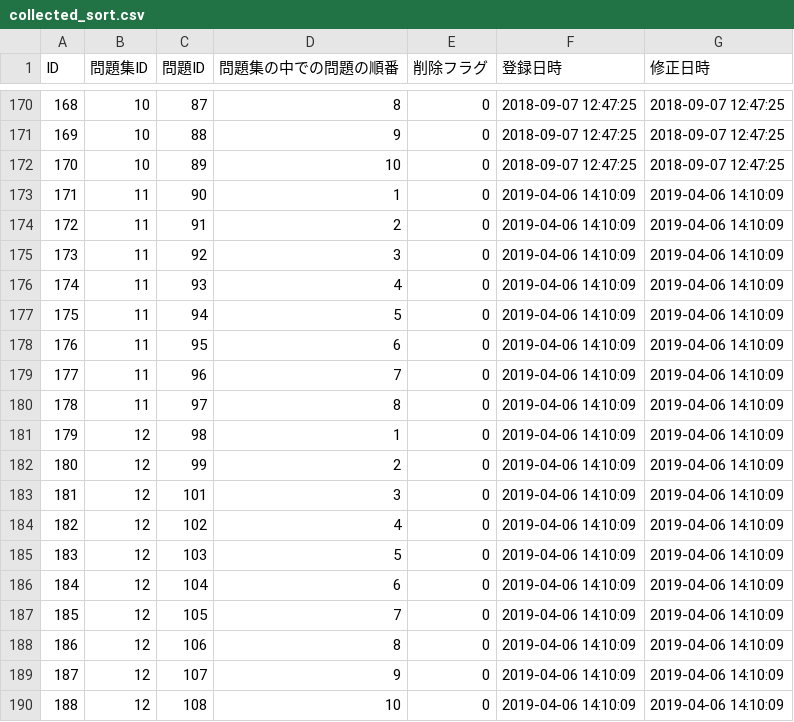
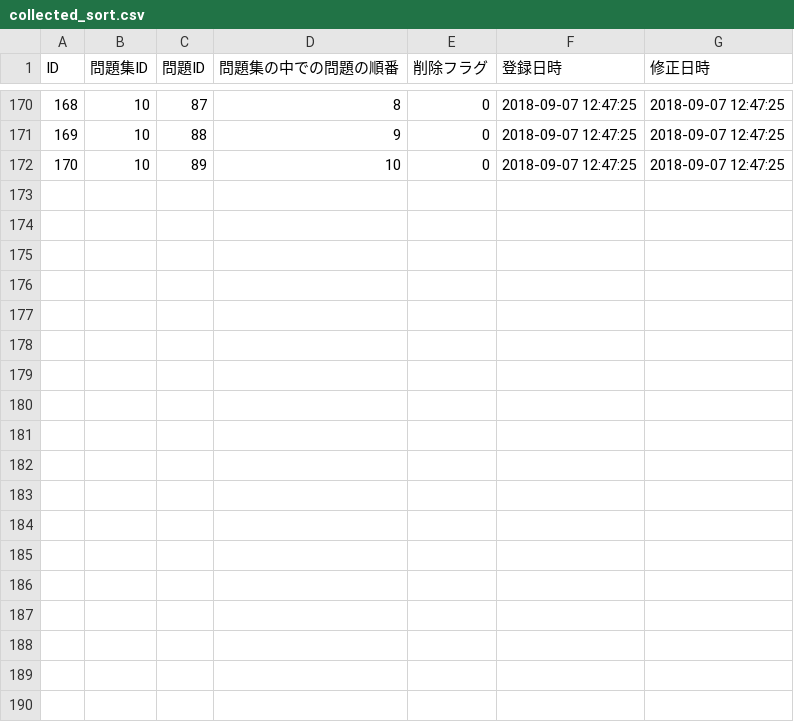
Before and after one commit to HackerzLab/training_hackerzlab, a CSV file: db/collected_sort.csv, drawn as a sheet; only a part is shown, gaps mark what is left out; the diff names each change by its address in the sheet, - before the commit and + after, or states it on an @@ line.

```diff
--- a/db/collected_sort.csv
+++ b/db/collected_sort.csv
-row 173: 171 | 11 | 90 | 1 | 0 | 2019-04-06 14:10:09 | 2019-04-06 14:10:09
-row 174: 172 | 11 | 91 | 2 | 0 | 2019-04-06 14:10:09 | 2019-04-06 14:10:09
-row 175: 173 | 11 | 92 | 3 | 0 | 2019-04-06 14:10:09 | 2019-04-06 14:10:09
-row 176: 174 | 11 | 93 | 4 | 0 | 2019-04-06 14:10:09 | 2019-04-06 14:10:09
-row 177: 175 | 11 | 94 | 5 | 0 | 2019-04-06 14:10:09 | 2019-04-06 14:10:09
-row 178: 176 | 11 | 95 | 6 | 0 | 2019-04-06 14:10:09 | 2019-04-06 14:10:09
-row 179: 177 | 11 | 96 | 7 | 0 | 2019-04-06 14:10:09 | 2019-04-06 14:10:09
-row 180: 178 | 11 | 97 | 8 | 0 | 2019-04-06 14:10:09 | 2019-04-06 14:10:09
-row 181: 179 | 12 | 98 | 1 | 0 | 2019-04-06 14:10:09 | 2019-04-06 14:10:09
-row 182: 180 | 12 | 99 | 2 | 0 | 2019-04-06 14:10:09 | 2019-04-06 14:10:09
-row 183: 181 | 12 | 101 | 3 | 0 | 2019-04-06 14:10:09 | 2019-04-06 14:10:09
-row 184: 182 | 12 | 102 | 4 | 0 | 2019-04-06 14:10:09 | 2019-04-06 14:10:09
-row 185: 183 | 12 | 103 | 5 | 0 | 2019-04-06 14:10:09 | 2019-04-06 14:10:09
-row 186: 184 | 12 | 104 | 6 | 0 | 2019-04-06 14:10:09 | 2019-04-06 14:10:09
-row 187: 185 | 12 | 105 | 7 | 0 | 2019-04-06 14:10:09 | 2019-04-06 14:10:09
-row 188: 186 | 12 | 106 | 8 | 0 | 2019-04-06 14:10:09 | 2019-04-06 14:10:09
-row 189: 187 | 12 | 107 | 9 | 0 | 2019-04-06 14:10:09 | 2019-04-06 14:10:09
-row 190: 188 | 12 | 108 | 10 | 0 | 2019-04-06 14:10:09 | 2019-04-06 14:10:09
```
Also changed, not shown: db/choice.csv, db/hint.csv, 1 other file.
